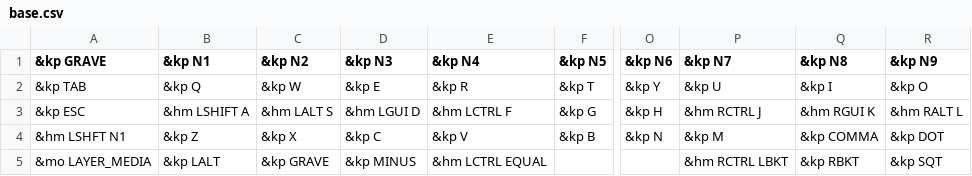
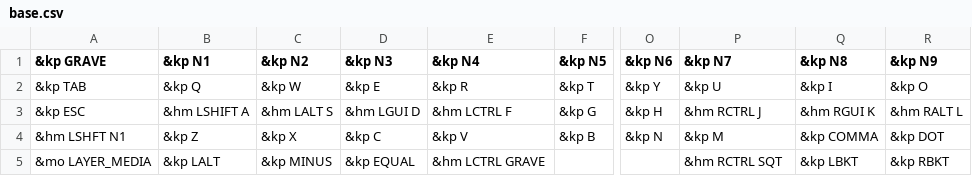
Before and after one commit to xuhdev/Adv360-Pro-ZMK, a CSV file: config/base.csv, drawn as a sheet; only a part is shown, gaps mark what is left out; the diff names each change by its address in the sheet, - before the commit and + after, or states it on an @@ line.

Commit message:
Slightly adjust the bottom row

```diff
--- a/config/base.csv
+++ b/config/base.csv
-C5 (&kp N2): &kp GRAVE
+C5 (&kp N2): &kp MINUS
-D5 (&kp N3): &kp MINUS
+D5 (&kp N3): &kp EQUAL
-E5 (&kp N4): &hm LCTRL EQUAL
+E5 (&kp N4): &hm LCTRL GRAVE
-P5 (&kp N7): &hm RCTRL LBKT
+P5 (&kp N7): &hm RCTRL SQT
-Q5 (&kp N8): &kp RBKT
+Q5 (&kp N8): &kp LBKT
-R5 (&kp N9): &kp SQT
+R5 (&kp N9): &kp RBKT
```
